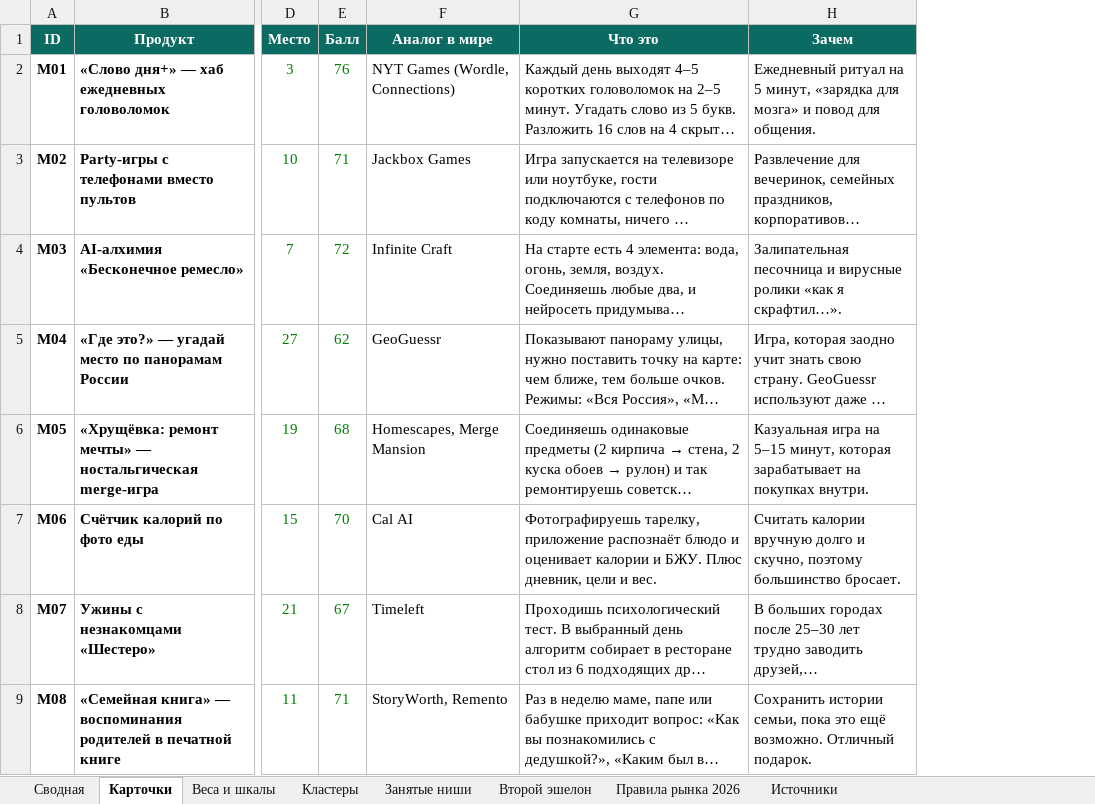
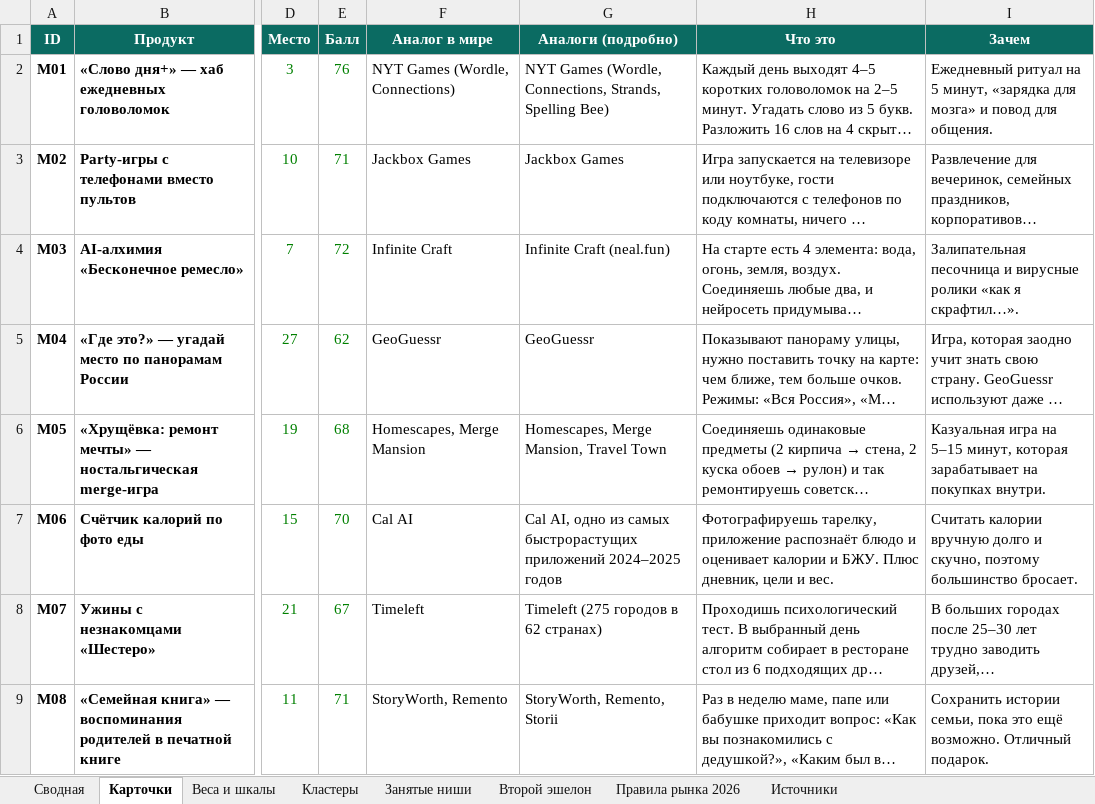
Before and after one commit to nikolaylobanovrus/ideas, an Excel workbook: ideas-russia-2026.xlsx, sheet Карточки, drawn as a sheet; only a part is shown, gaps mark what is left out; long unchanged cells end in …; values as stored, in another font and other column widths than the file's, no borders; charts and pictures not drawn; the diff names each change by its address in the sheet, - before the commit and + after, or states it on an @@ line.

```diff
--- a/ideas-russia-2026.xlsx (sheet Карточки)
+++ b/ideas-russia-2026.xlsx (sheet Карточки)
+column G (Аналоги (подробно)), rows 2-9: NYT Games (Wordle, Connections, Strands, Spelling Bee) | Jackbox Games | Infinite Craft (neal.fun) | GeoGuessr | Homescapes, Merge Mansion, Travel Town | Cal AI, одно из самых быстрорастущих приложений 2024–2025 годов | Timeleft (275 городов в 62 странах) | StoryWorth, Remento, Storii
```
Also changed, not shown: sheet Второй эшелон, sheet Сводная, sheet Кластеры, 2 other files.
